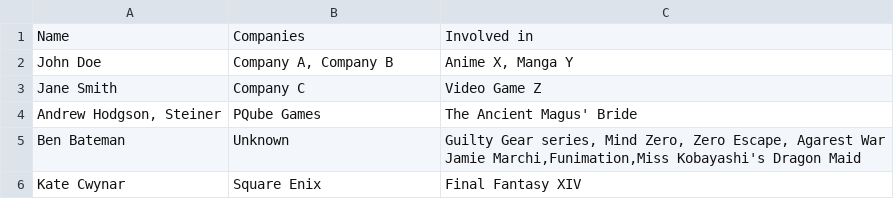
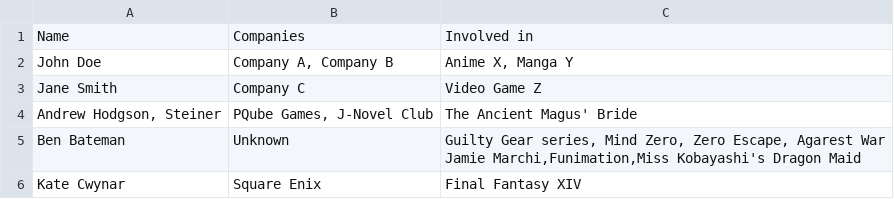
Before and after one commit to MSmith64/Test, a CSV file: data.csv, drawn as a sheet; only a part is shown.

Commit message:
Modify Andrew Hodgson's company affiliations
Updated companies involved for Andrew Hodgson.

```diff
--- a/data.csv
+++ b/data.csv
@@ -3,3 +3,3 @@ John Doe,"Company A, Company B","Anime X, Manga Y"
 Jane Smith,Company C,Video Game Z
-"Andrew Hodgson, Steiner",PQube Games,The Ancient Magus' Bride
+"Andrew Hodgson, Steiner","PQube Games, J-Novel Club",The Ancient Magus' Bride
 Ben Bateman,Unknown,"Guilty Gear series, Mind Zero, Zero Escape, Agarest War
```
